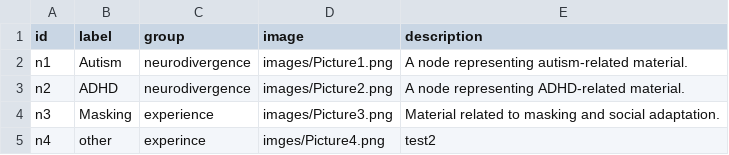
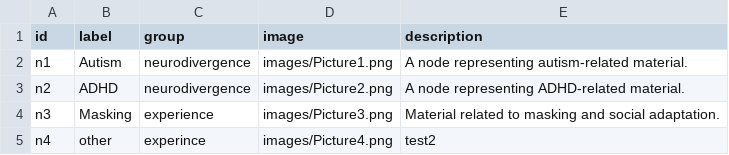
Before and after one commit to a-repo-of-ones-own/Neurorrizoma, a CSV file: nodes.csv, drawn as a sheet.

Commit message:
Update nodes.csv

```diff
--- a/nodes.csv
+++ b/nodes.csv
@@ -4,2 +4,2 @@ n2,ADHD,neurodivergence,images/Picture2.png,A node representing ADHD-related mat
 n3,Masking,experience,images/Picture3.png,Material related to masking and social adaptation.
-n4,other,experince,imges/Picture4.png,test2
+n4,other,experince,images/Picture4.png,test2
```
